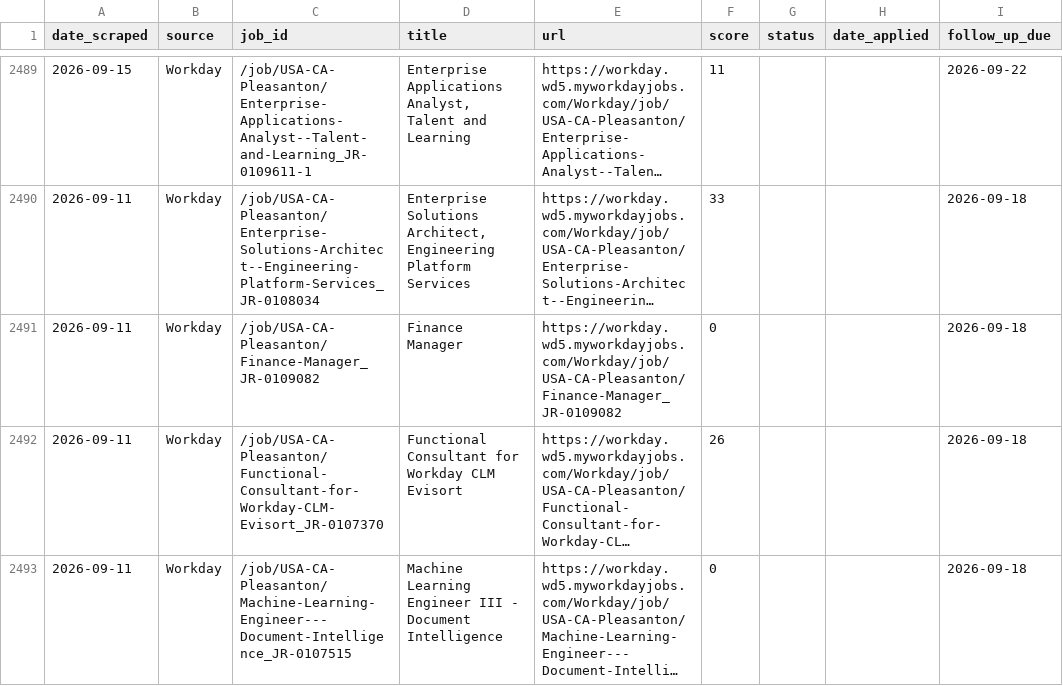
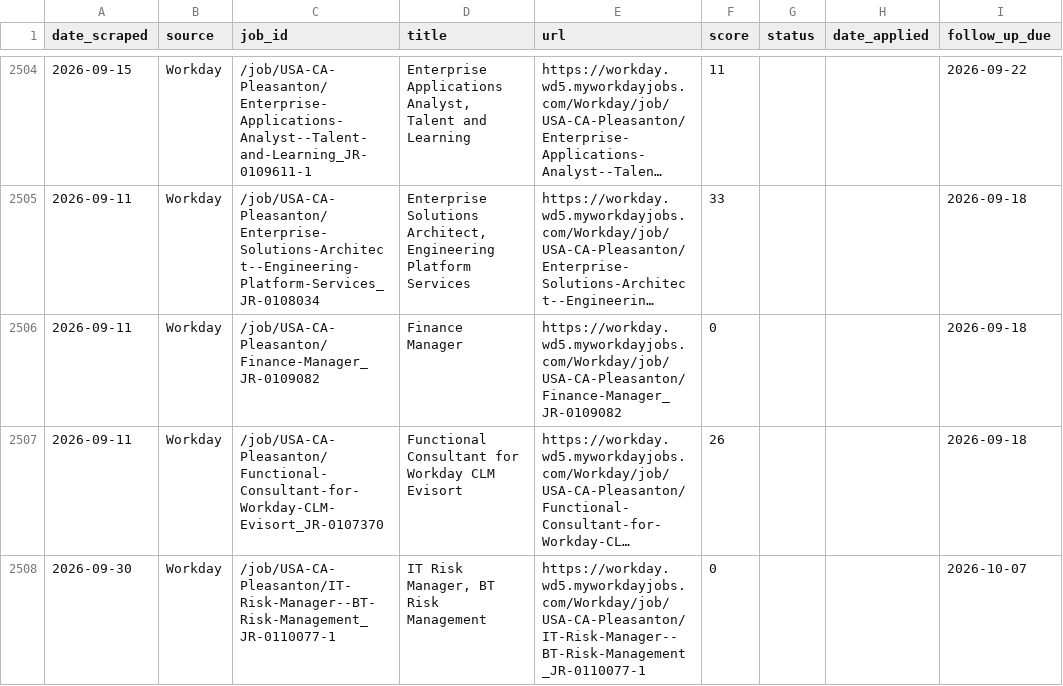
Before and after one commit to niiadjei7/job_monitor, a CSV file: job_search_tracker.csv, drawn as a sheet; only a part is shown, gaps mark what is left out; the shorter side is filled out with more unchanged rows; long unchanged cells end in …; the diff covers the shown part only; the diff names each change by its address in the sheet, - before the commit and + after, or states it on an @@ line.

```diff
--- a/job_search_tracker.csv
+++ b/job_search_tracker.csv
+row 2508: 2026-09-30 | Workday | /job/USA-CA-Pleasanton/IT-Risk-Manager--BT-Risk-Management_JR-0110077-1 | IT Risk Manager, BT Risk Management | https://workday.wd5.myworkdayjobs.com/Workday/job/USA-CA-Pleasanton/IT-Risk-Manager--BT-Risk-Management_JR-0110077-1 | 0 |  |  | 2026-10-07
```
Also changed, not shown: 18 added rows and 10 edited cells elsewhere in this file, 1 other file.
